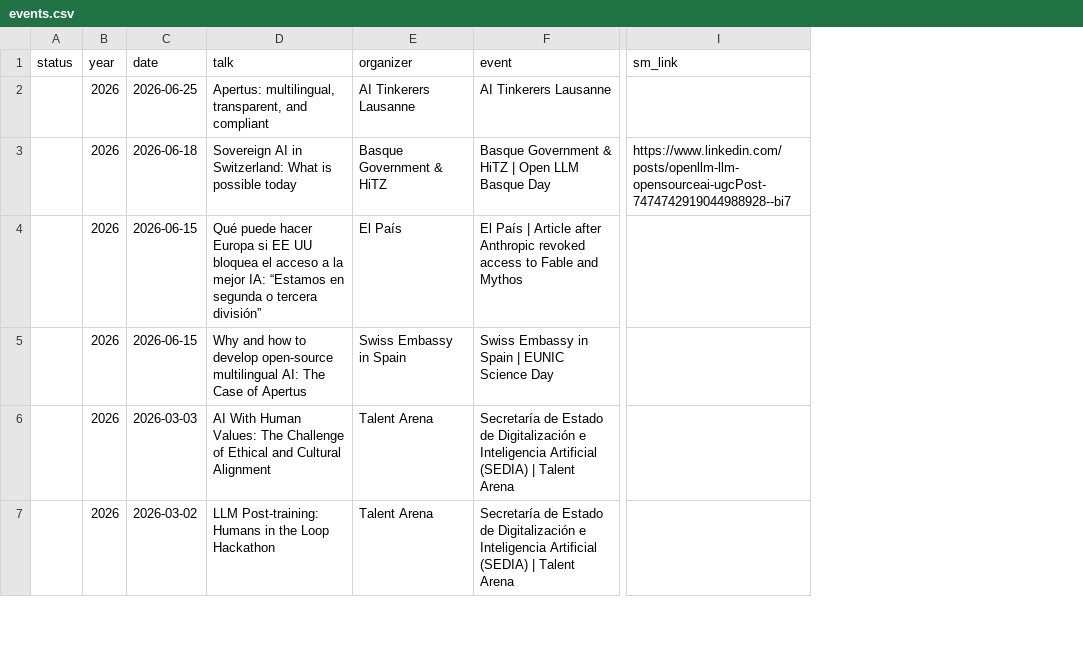
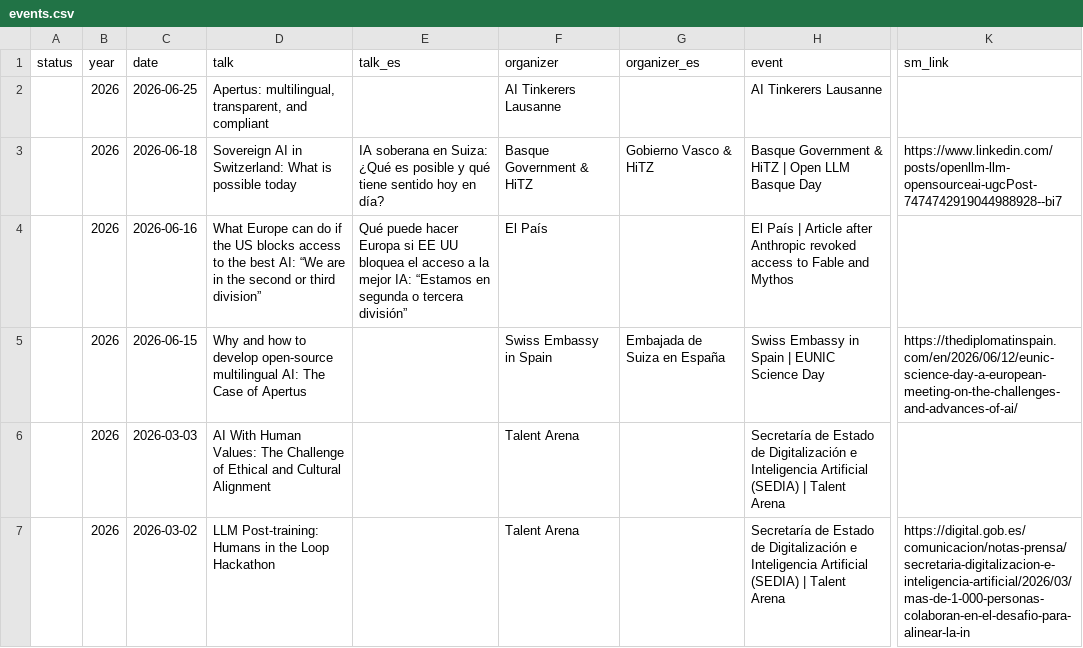
Before and after one commit to mariagrandury/mariagrandury.github.io, a CSV file: public/data/events.csv, drawn as a sheet; only a part is shown, gaps mark what is left out; addresses are those after the commit; the diff covers the shown part only; the diff names each change by its address in the sheet, - before the commit and + after, or states it on an @@ line.

```diff
--- a/public/data/events.csv
+++ b/public/data/events.csv
+column E (talk_es), rows 3-4: IA soberana en Suiza: ¿Qué es posible y qué tiene sentido hoy en día? | Qué puede hacer Europa si EE UU bloquea el acceso a la mejor IA: “Estamos en segunda o tercera división”
+column G (organizer_es), rows 3-5: Gobierno Vasco & HiTZ |  | Embajada de Suiza en España
-C4 (date): 2026-06-15
+C4 (date): 2026-06-16
-D4 (talk): Qué puede hacer Europa si EE UU bloquea el acceso a la mejor IA: “Estamos en segunda o tercera división”
+D4 (talk): What Europe can do if the US blocks access to the best AI: “We are in the second or third division”
-K5 (sm_link): (empty)
+K5 (sm_link): https://thediplomatinspain.com/en/2026/06/12/eunic-science-day-a-european-meeting-on-the-challenges-and-advances-of-ai/
-K7 (sm_link): (empty)
+K7 (sm_link): https://digital.gob.es/comunicacion/notas-prensa/secretaria-digitalizacion-e-inteligencia-artificial/2026/03/mas-de-1-000-personas-colaboran-en-el-desafio-para-alinear-la-in
```
Also changed, not shown: 4 added rows and 48 edited cells elsewhere in this file, public/data/entities.csv, public/data/papers.csv, 8 other files.
